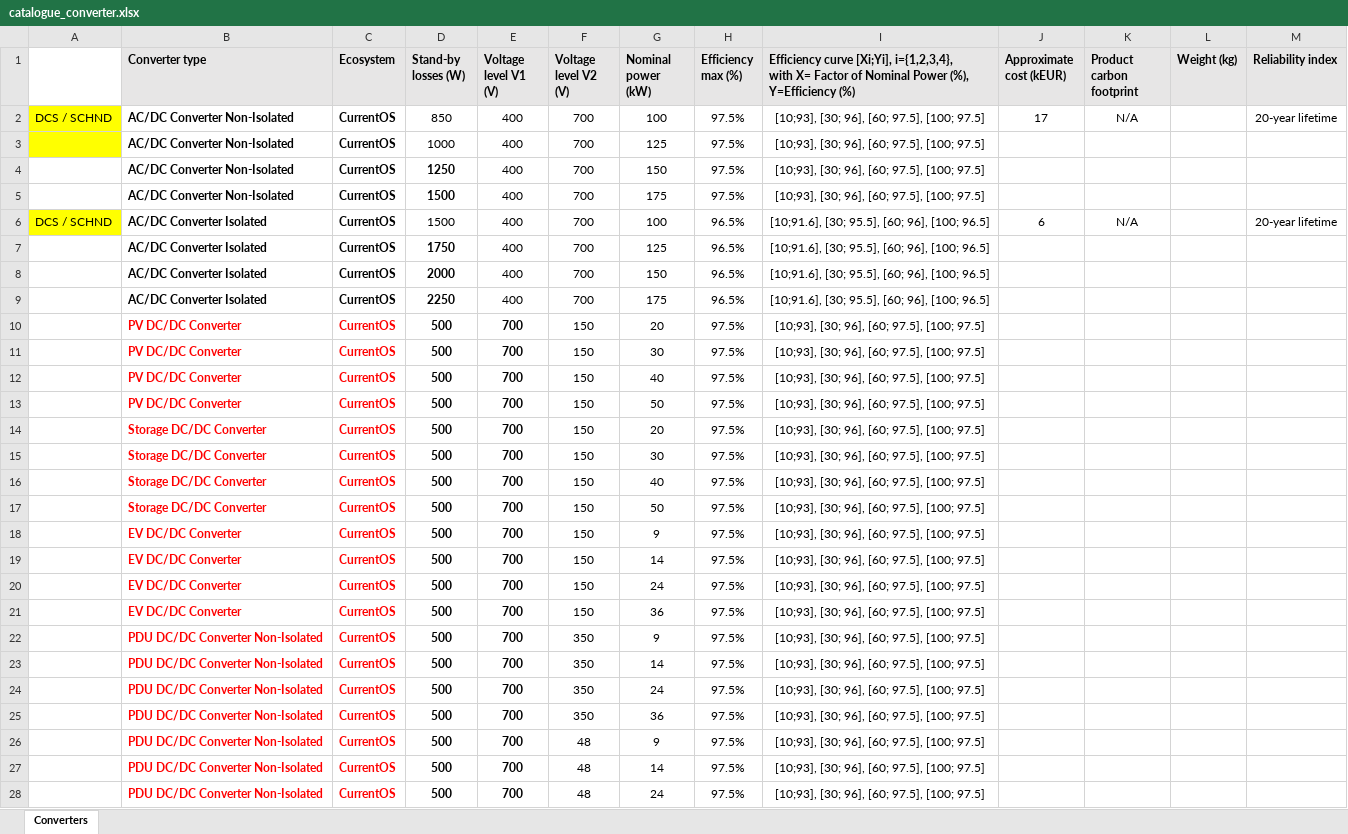
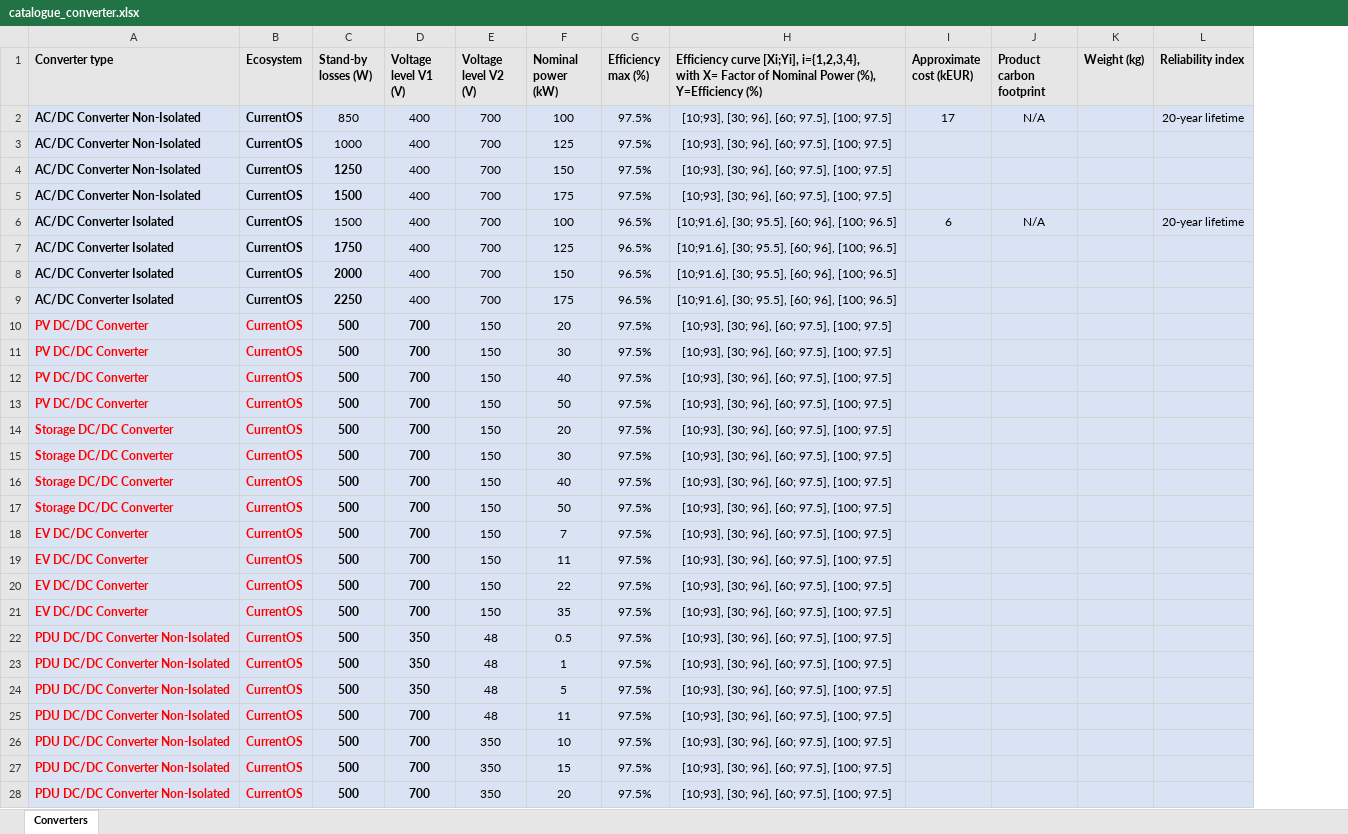
Before and after one commit to SHIFT2DC/dc_design_tool, an Excel workbook: catalogue_converter.xlsx, sheet Converters, drawn as a sheet; only a part is shown; values as stored, in another font and other column widths than the file's, no borders; removed rows and columns are numbered as before the commit, all else as after; the diff covers the shown part only; the diff names each change by its address in the sheet, - before the commit and + after, or states it on an @@ line.

```diff
--- a/catalogue_converter.xlsx (sheet Converters)
+++ b/catalogue_converter.xlsx (sheet Converters)
-column A, rows 2-6: DCS / SCHND |  |  |  | DCS / SCHND
-A2:L28 fill: none
+A2:L28 fill: #DAE3F3
-F18 (Nominal power (kW)): 9
+F18 (Nominal power (kW)): 7
-F19 (Nominal power (kW)): 14
+F19 (Nominal power (kW)): 11
-F20 (Nominal power (kW)): 24
+F20 (Nominal power (kW)): 22
-F21 (Nominal power (kW)): 36
+F21 (Nominal power (kW)): 35
-D22:D24 (Voltage level V1 (V)): 700
+D22:D24 (Voltage level V1 (V)): 350
-E22:E25 (Voltage level V2 (V)): 350
+E22:E25 (Voltage level V2 (V)): 48
-F22 (Nominal power (kW)): 9
+F22 (Nominal power (kW)): 0.5
-F23 (Nominal power (kW)): 14
+F23 (Nominal power (kW)): 1
-F24 (Nominal power (kW)): 24
+F24 (Nominal power (kW)): 5
-F25 (Nominal power (kW)): 36
+F25 (Nominal power (kW)): 11
-E26:E28 (Voltage level V2 (V)): 48
+E26:E28 (Voltage level V2 (V)): 350
-F26 (Nominal power (kW)): 9
+F26 (Nominal power (kW)): 10
-F27 (Nominal power (kW)): 14
+F27 (Nominal power (kW)): 15
-F28 (Nominal power (kW)): 24
+F28 (Nominal power (kW)): 20
```
Also changed, not shown: 19 edited cells and cell formats elsewhere in this sheet, formulas that keep their value, input_file_grid_data.xlsx, 1 other file.
